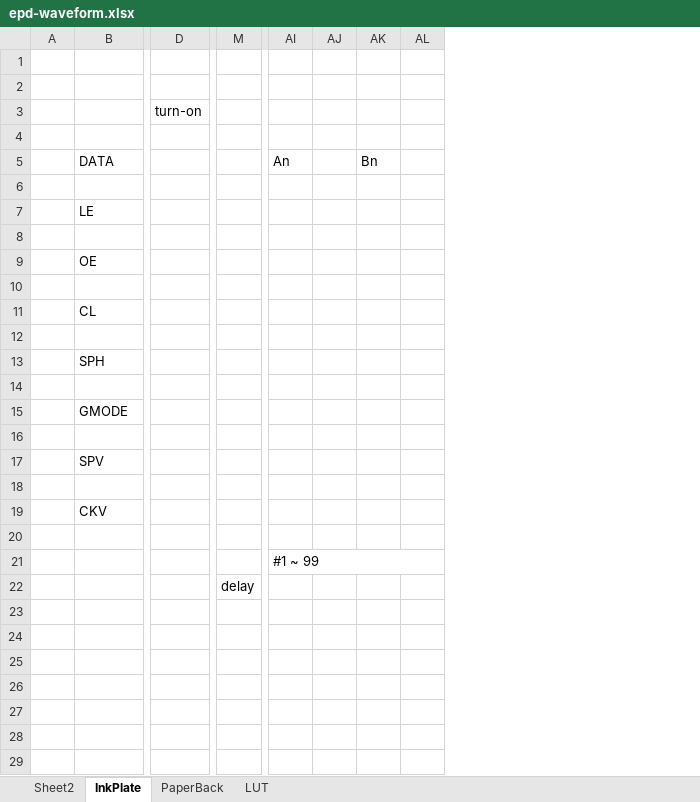
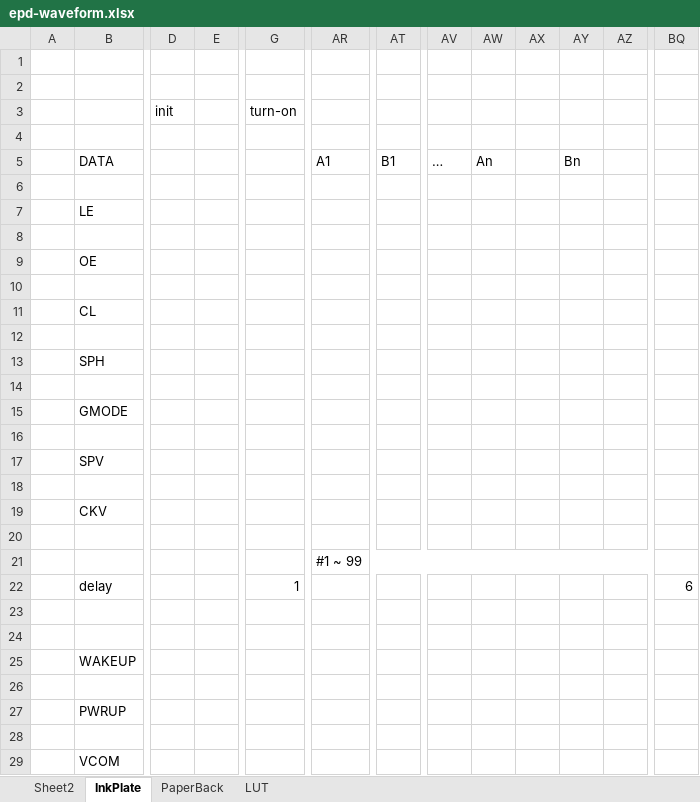
Before and after one commit to akkdong/FlightComputer, an Excel workbook: doc/epd-waveform.xlsx, sheet InkPlate, drawn as a sheet; only a part is shown, gaps mark what is left out; values as stored, in another font and other column widths than the file's, no cell formats; removed rows and columns are numbered as before the commit, all else as after; rows hold the shown columns only; the diff covers the shown part only; the diff names each change by its address in the sheet, - before the commit and + after, or states it on an @@ line.

```diff
--- a/doc/epd-waveform.xlsx (sheet InkPlate)
+++ b/doc/epd-waveform.xlsx (sheet InkPlate)
+column D (init), empty
+column E, empty
-column M, row 22: delay
+column AR, rows 5-21: A1 |  |  |  |  |  |  |  |  |  |  |  |  |  |  |  | #1 ~ 99
+column AT, row 5: B1
+column AV, row 5: …
+column BQ, row 22: 6
-AW21: #1 ~ 99
+AW21: (empty)
-AI21:AL21 merged
-B22: (empty)
+B22: delay
-G22 (turn-on): (empty)
+G22 (turn-on): 1
+row 24: (empty)
+row 25:  | WAKEUP
+row 26: (empty)
+row 27:  | PWRUP
+row 28: (empty)
+row 29:  | VCOM
```
Also changed, not shown: 16 added columns elsewhere in this sheet, cell formats, 1 other file.
